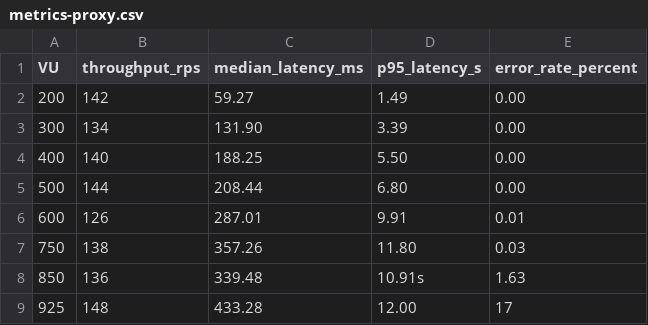
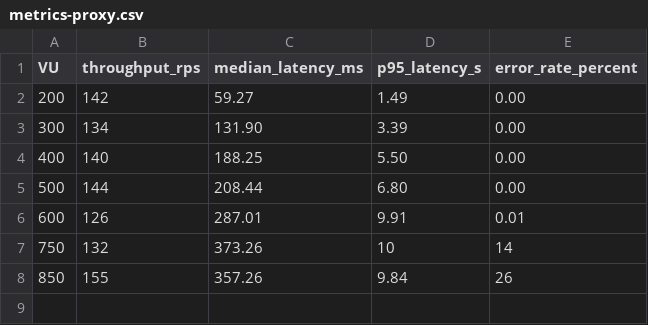
Before and after one commit to Siuumanth/GoVault, a CSV file: load-test-res/datavis/metrics-proxy.csv, drawn as a sheet.

Commit message:
complete tests ig

```diff
--- a/load-test-res/datavis/metrics-proxy.csv
+++ b/load-test-res/datavis/metrics-proxy.csv
@@ -6,4 +6,3 @@ VU,throughput_rps,median_latency_ms,p95_latency_s,error_rate_percent
 600,126,287.01,9.91,0.01
-750,138,357.26,11.80,0.03
-850,136,339.48,10.91s,1.63
-925,148,433.28,12.00,17
+750,132,373.26,10,14
+850,155,357.26,9.84,26
```
Also changed, not shown: load-test-res/datavis/metrics-mp.csv, 5 other files.
